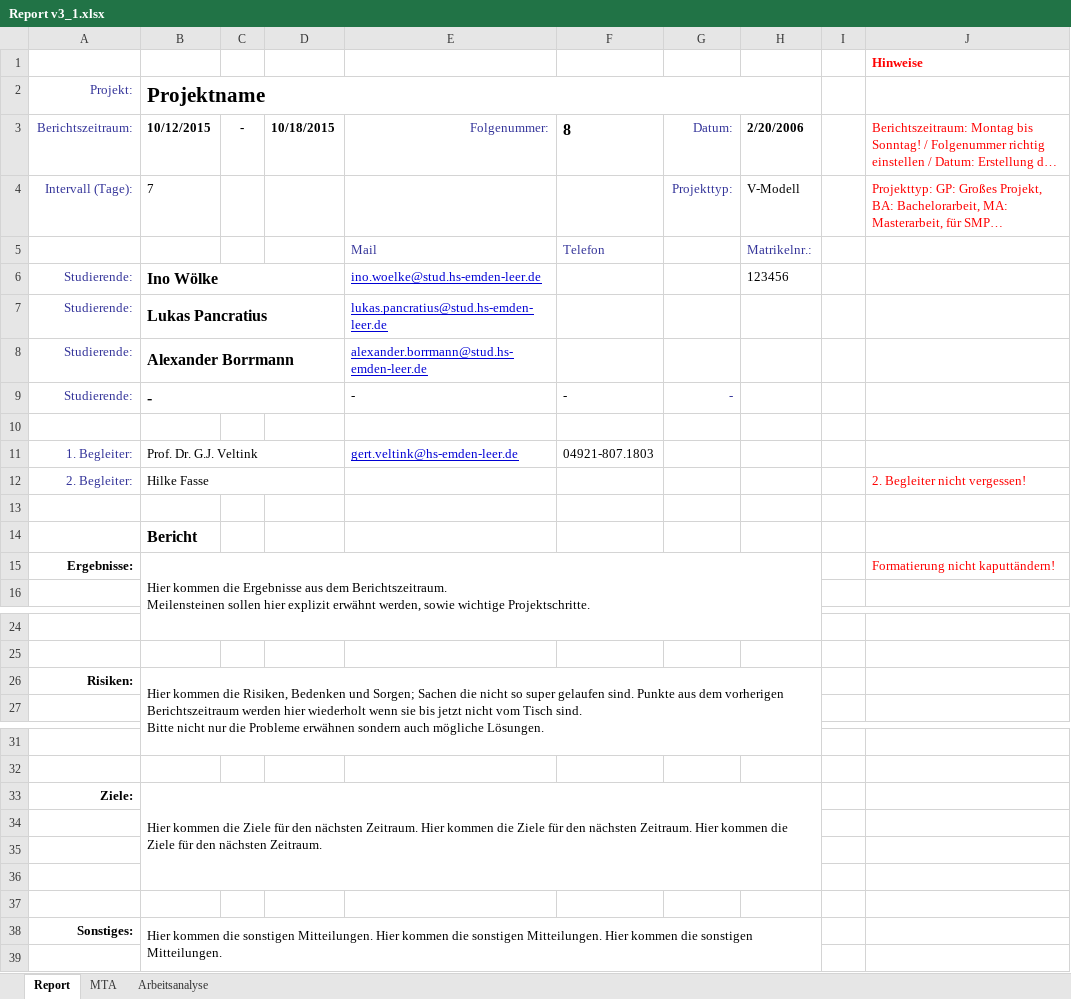
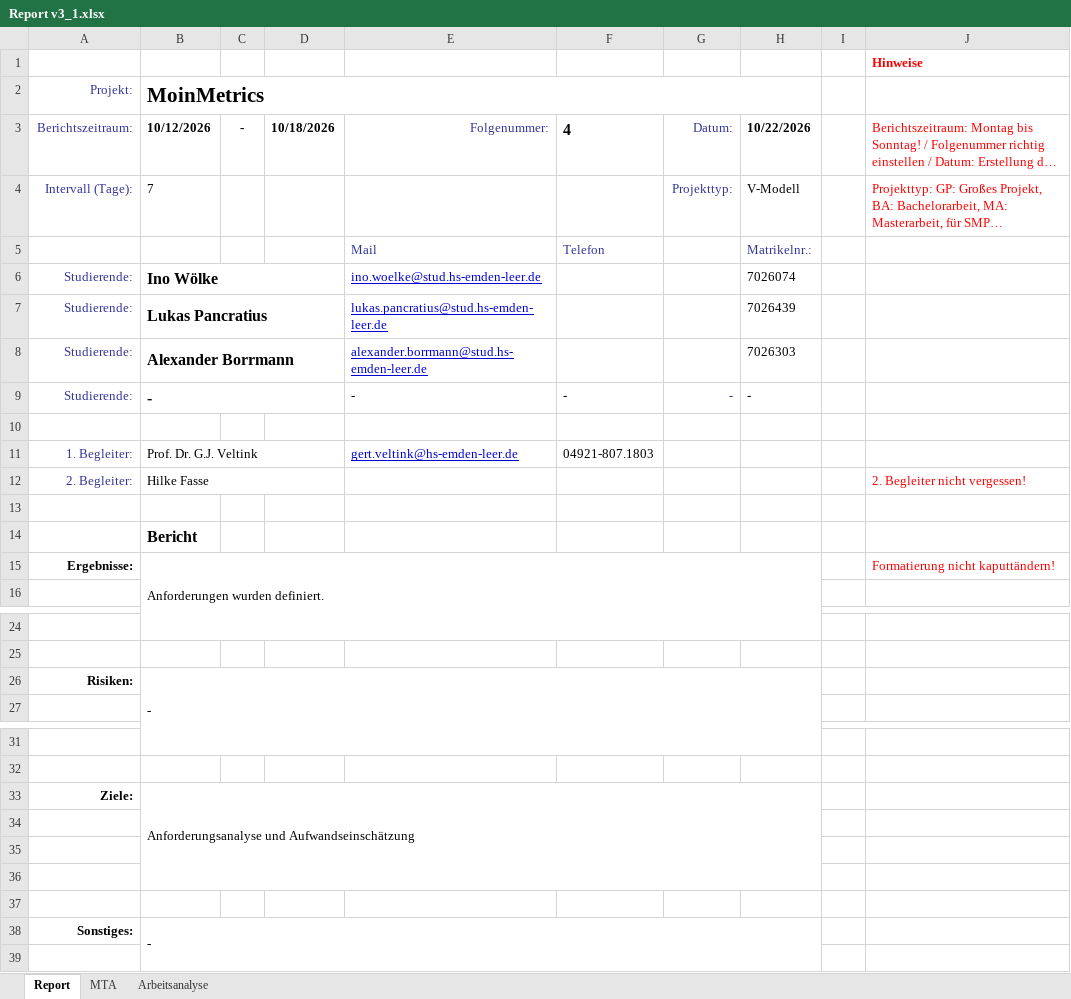
Before and after one commit to 0nikun/SPM_MoinMetrics, an Excel workbook: berichte/Report v3_1.xlsx, sheet Report, drawn as a sheet; only a part is shown, gaps mark what is left out; long unchanged cells end in …; values as stored, in another font and other column widths than the file's, no borders; charts and pictures not drawn; ↵ is a line break in a cell; the diff names each change by its address in the sheet, - before the commit and + after, or states it on an @@ line.

Commit message:
Meilensteine verbesessert

```diff
--- a/berichte/Report v3_1.xlsx (sheet Report)
+++ b/berichte/Report v3_1.xlsx (sheet Report)
-B2: Projektname
+B2: MoinMetrics
-B3 (MoinMetrics): 10/12/2015
+B3 (MoinMetrics): 10/12/2026
-D3: 10/18/2015
+D3: 10/18/2026
-F3: 8
+F3: 4
-H3: 2/20/2006
+H3: 10/22/2026
-H6: 123456
+H6: 7026074
-H7: (empty)
+H7: 7026439
-H8: (empty)
+H8: 7026303
-H9: (empty)
+H9: -
-B15 (MoinMetrics): Hier kommen die Ergebnisse aus dem Berichtszeitraum. ↵ Meilensteinen sollen hier explizit erwähnt werden, sowie wichtige Projektschritte.
+B15 (MoinMetrics): Anforderungen wurden definiert.
-B26 (MoinMetrics): Hier kommen die Risiken, Bedenken und Sorgen; Sachen die nicht so super gelaufen sind. Punkte aus dem vorherigen Berichtszeitraum werden hier wiederholt wenn sie bis jetzt nicht vom Tisch sind. ↵ Bitte nicht nur die Probleme erwähnen sondern auch mögliche Lösungen.
+B26 (MoinMetrics): -
-B33 (MoinMetrics): Hier kommen die Ziele für den nächsten Zeitraum. Hier kommen die Ziele für den nächsten Zeitraum. Hier kommen die Ziele für den nächsten Zeitraum.
+B33 (MoinMetrics): Anforderungsanalyse und Aufwandseinschätzung
-B38 (MoinMetrics): Hier kommen die sonstigen Mitteilungen. Hier kommen die sonstigen Mitteilungen. Hier kommen die sonstigen Mitteilungen.
+B38 (MoinMetrics): -
```
Also changed, not shown: sheet Arbeitsanalyse, sheet MTA, charts or pictures.
